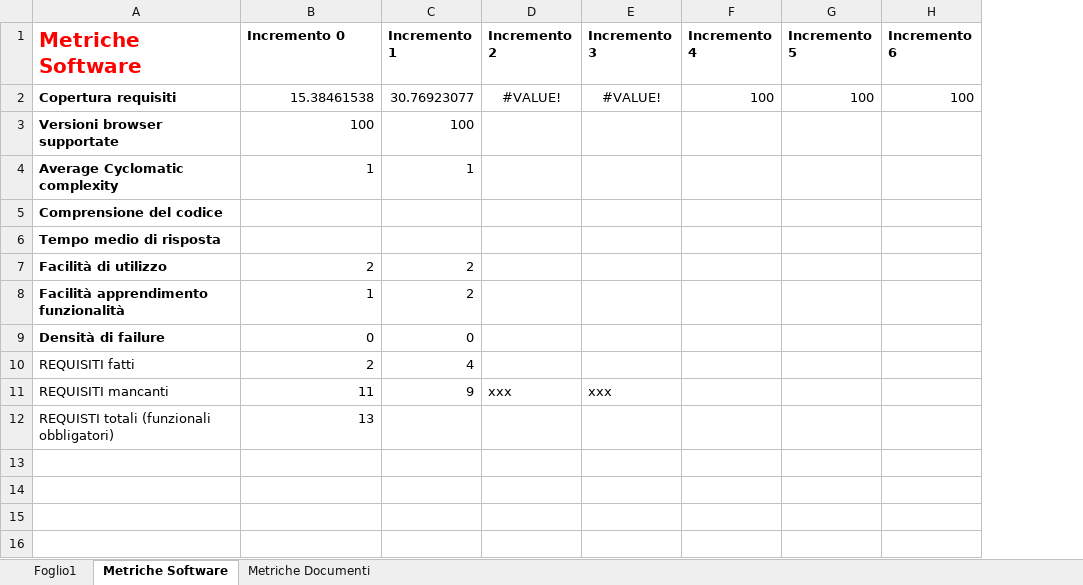
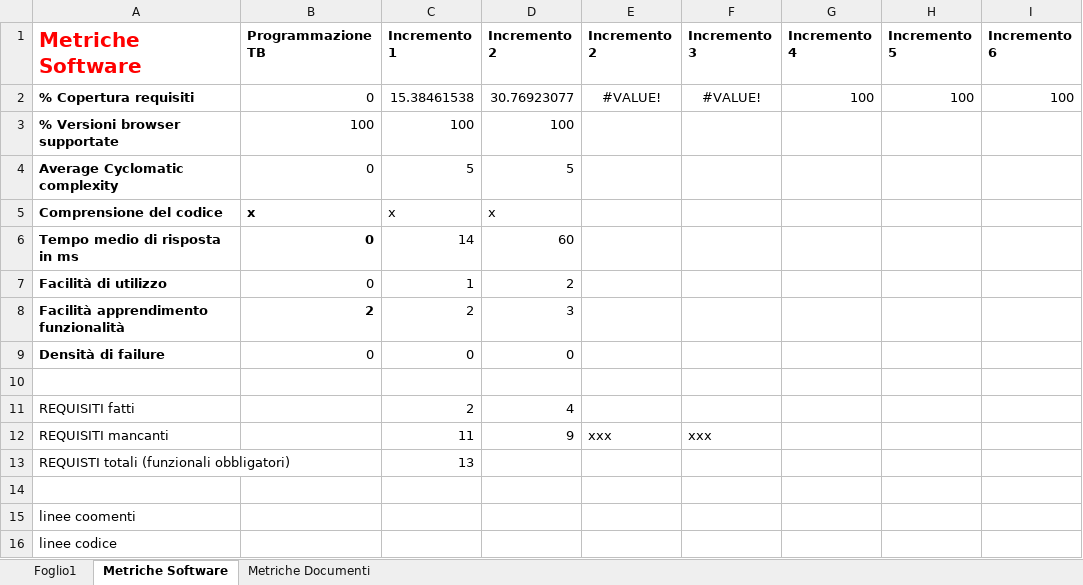
Before and after one commit to CodeBusterswe/CodeBusters-Docs, an Excel workbook: DocEsterna/PianoDiQualifica/Images/graficiGulpease nuovo.xlsx, sheet Metriche Software, drawn as a sheet; only a part is shown; values as stored, in another font and other column widths than the file's, no borders; charts and pictures not drawn; removed rows and columns are numbered as before the commit, all else as after; rows hold the shown columns only; the diff names each change by its address in the sheet, - before the commit and + after, or states it on an @@ line.

Commit message:
grafici

```diff
--- a/DocEsterna/PianoDiQualifica/Images/graficiGulpease nuovo.xlsx (sheet Metriche Software)
+++ b/DocEsterna/PianoDiQualifica/Images/graficiGulpease nuovo.xlsx (sheet Metriche Software)
+column D (Incremento 2), rows 2-5: 30.76923077 | 100 | 5 | x; rows 7-9: 2 | 3 | 0; rows 11-12: 4 | 9
-B1: Incremento 0
+B1: Programmazione TB
-A2 (Metriche Software): Copertura requisiti
+A2 (Metriche Software): % Copertura requisiti
-B2 (Programmazione TB): 15.38461538
+B2 (Programmazione TB): 0
-C2 (Incremento 1): 30.76923077
+C2 (Incremento 1): 15.38461538
-A3 (Metriche Software): Versioni browser supportate
+A3 (Metriche Software): % Versioni browser supportate
-B4 (Programmazione TB): 1
+B4 (Programmazione TB): 0
-C4 (Incremento 1): 1
+C4 (Incremento 1): 5
-B5 (Programmazione TB): (empty)
+B5 (Programmazione TB): x
-C5 (Incremento 1): (empty)
+C5 (Incremento 1): x
-row 6: Tempo medio di risposta
+row 6: Tempo medio di risposta in ms | 0 | 14 | 60
-B7 (Programmazione TB): 2
+B7 (Programmazione TB): 0
-C7 (Incremento 1): 2
+C7 (Incremento 1): 1
-B8 (Programmazione TB): 1
+B8 (Programmazione TB): 2
-B8 bold: off
+B8 bold: on
+row 10: (empty)
-B11 (Programmazione TB): 2
+B11 (Programmazione TB): (empty)
-C11 (Incremento 1): 4
+C11 (Incremento 1): 2
-B12 (Programmazione TB): 11
+B12 (Programmazione TB): (empty)
-C12 (Incremento 1): 9
+C12 (Incremento 1): 11
-B13 (Programmazione TB): 13
+B13 (Programmazione TB): (empty)
-C13 (Incremento 1): (empty)
+C13 (Incremento 1): 13
+row 14: (empty)
+row 15: linee coomenti
+row 16: linee codice
```
Also changed, not shown: formulas that keep their value, charts or pictures.
